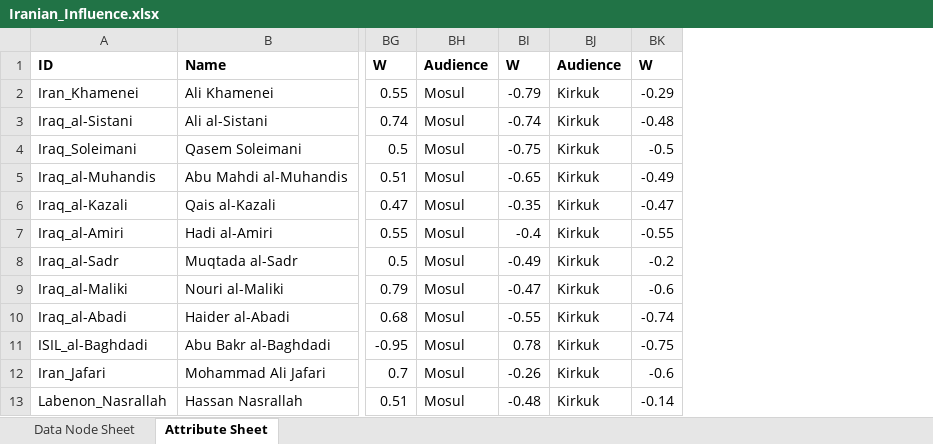
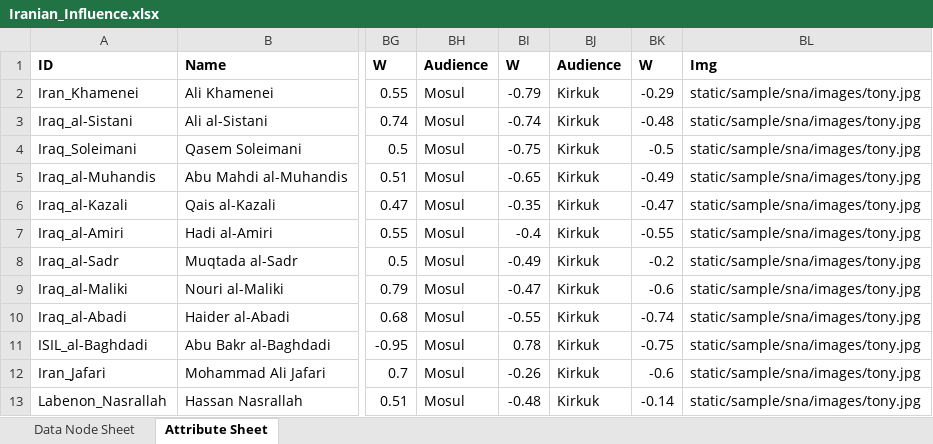
Before and after one commit to prashant-rathod/GAT, an Excel workbook: static/sample/sna/Iranian_Influence.xlsx, sheet Attribute Sheet, drawn as a sheet; only a part is shown, gaps mark what is left out; values as stored, in another font and other column widths than the file's, no borders; the diff names each change by its address in the sheet, - before the commit and + after, or states it on an @@ line.

Commit message:
onclick images

```diff
--- a/static/sample/sna/Iranian_Influence.xlsx (sheet Attribute Sheet)
+++ b/static/sample/sna/Iranian_Influence.xlsx (sheet Attribute Sheet)
+column BL, rows 1-13: Img | static/sample/sna/images/tony.jpg | static/sample/sna/images/tony.jpg | static/sample/sna/images/tony.jpg | static/sample/sna/images/tony.jpg | static/sample/sna/images/tony.jpg | static/sample/sna/images/tony.jpg | static/sample/sna/images/tony.jpg | static/sample/sna/images/tony.jpg | static/sample/sna/images/tony.jpg | static/sample/sna/images/tony.jpg | static/sample/sna/images/tony.jpg | static/sample/sna/images/tony.jpg
```
Also changed, not shown: 8 other files.
